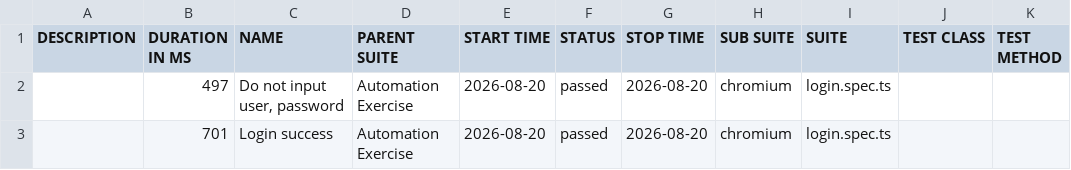
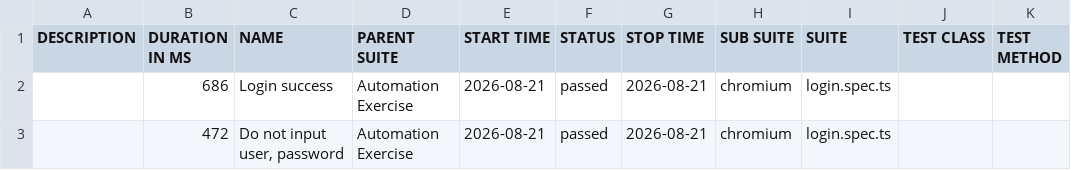
Before and after one commit to Toanncan/automation-exercise-ts, a CSV file: data/suites.csv, drawn as a sheet.

```diff
--- a/data/suites.csv
+++ b/data/suites.csv
@@ -1,3 +1,3 @@
 "DESCRIPTION","DURATION IN MS","NAME","PARENT SUITE","START TIME","STATUS","STOP TIME","SUB SUITE","SUITE","TEST CLASS","TEST METHOD"
-"","497","Do not input user, password","Automation Exercise","2026-08-20","passed","2026-08-20","chromium","login.spec.ts","",""
-"","701","Login success","Automation Exercise","2026-08-20","passed","2026-08-20","chromium","login.spec.ts","",""
+"","686","Login success","Automation Exercise","2026-08-21","passed","2026-08-21","chromium","login.spec.ts","",""
+"","472","Do not input user, password","Automation Exercise","2026-08-21","passed","2026-08-21","chromium","login.spec.ts","",""
```
Also changed, not shown: 27 other files.
